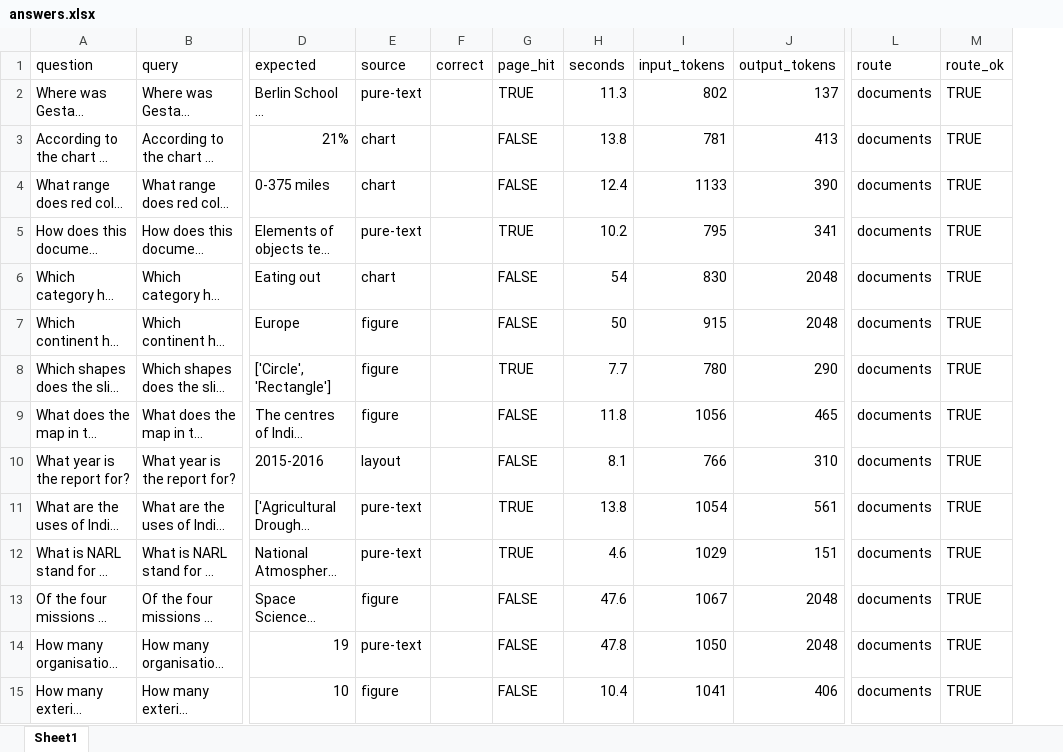
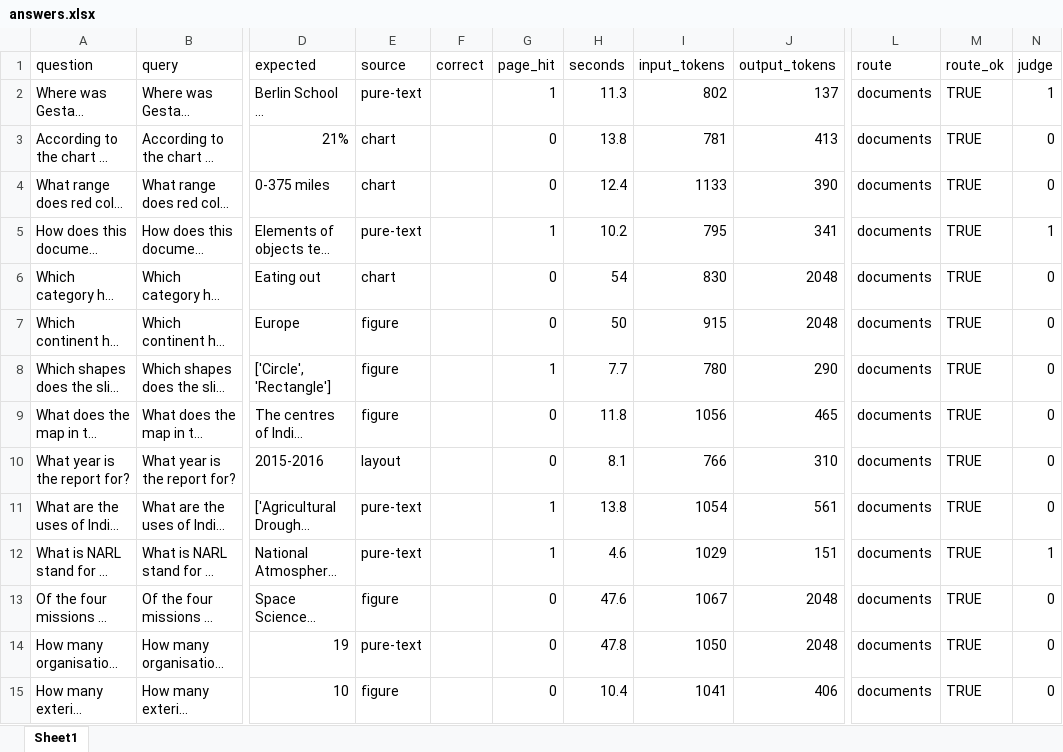
Before and after one commit to Szymonad/LLM_agent_tools, an Excel workbook: agent_lg_pdf_search/eval/results/00_baseline_v3/2026-11-23_1417/answers.xlsx, sheet Sheet1, drawn as a sheet; only a part is shown, gaps mark what is left out; long unchanged cells end in …; values as stored, in another font and other column widths than the file's, no cell formats; the diff covers the shown part only; the diff names each change by its address in the sheet, - before the commit and + after, or states it on an @@ line.

Commit message:
Judge 00_baseline_v3: 23.7%
On the 142 questions shared with 00_baseline_pypdf: 43.3% vs 44.4% (10 lost,
8 gained), so the new set is consistent; the drop comes from scan, general,
chart and figure questions the pypdf agent cannot answer.

```diff
--- a/agent_lg_pdf_search/eval/results/00_baseline_v3/2026-11-23_1417/answers.xlsx (sheet Sheet1)
+++ b/agent_lg_pdf_search/eval/results/00_baseline_v3/2026-11-23_1417/answers.xlsx (sheet Sheet1)
+column N (judge), rows 2-15: 1 | 0 | 0 | 1 | 0 | 0 | 0 | 0 | 0 | 0 | 1 | 0 | 0 | 0
-G2 (page_hit): TRUE
+G2 (page_hit): 1
-G3:G4 (page_hit): FALSE
+G3:G4 (page_hit): 0
-G5 (page_hit): TRUE
+G5 (page_hit): 1
-G6:G7 (page_hit): FALSE
+G6:G7 (page_hit): 0
-G8 (page_hit): TRUE
+G8 (page_hit): 1
-G9:G10 (page_hit): FALSE
+G9:G10 (page_hit): 0
-G11:G12 (page_hit): TRUE
+G11:G12 (page_hit): 1
-G13:G15 (page_hit): FALSE
+G13:G15 (page_hit): 0
```
Also changed, not shown: 194 edited cells elsewhere in this sheet, cell formats, 1 other file.
